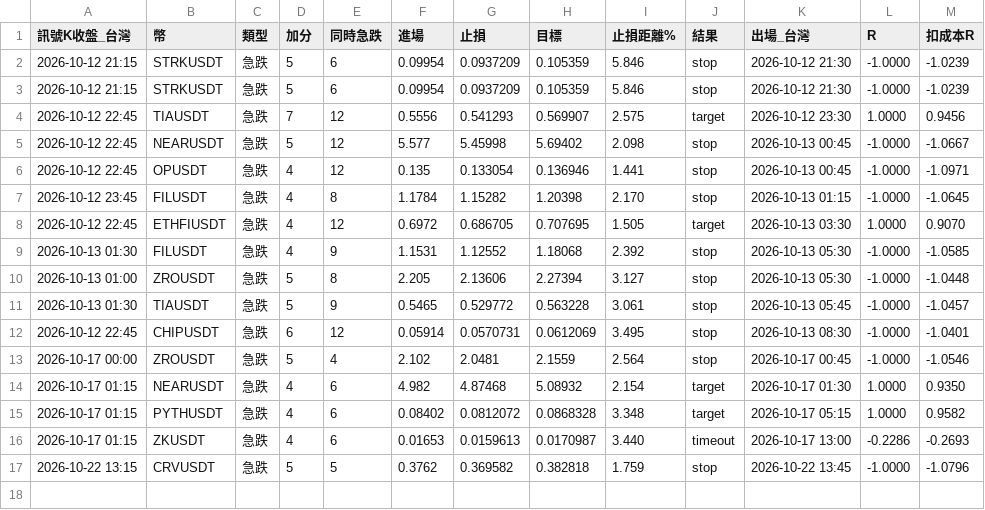
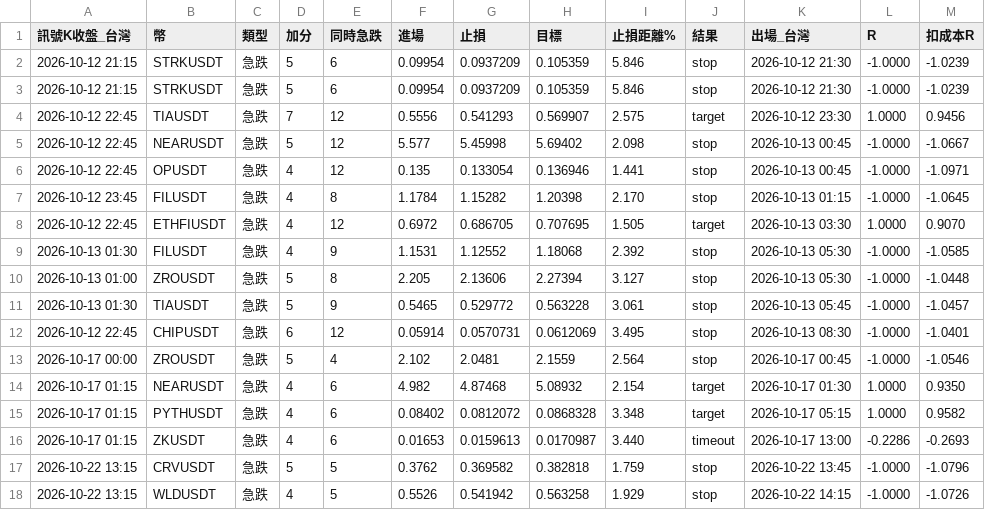
Before and after one commit to hssSean/crypto-scan, a CSV file: results.csv, drawn as a sheet.

```diff
--- a/results.csv
+++ b/results.csv
@@ -17 +17,2 @@
 2026-10-22 13:15,CRVUSDT,急跌,5,5,0.3762,0.369582,0.382818,1.759,stop,2026-10-22 13:45,-1.0000,-1.0796
+2026-10-22 13:15,WLDUSDT,急跌,4,5,0.5526,0.541942,0.563258,1.929,stop,2026-10-22 14:15,-1.0000,-1.0726
```
Also changed, not shown: 1 other file.
